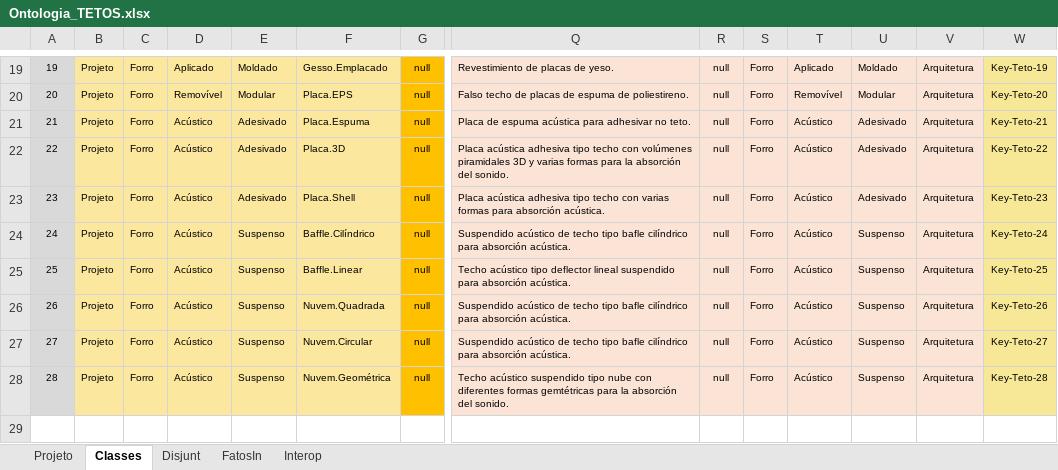
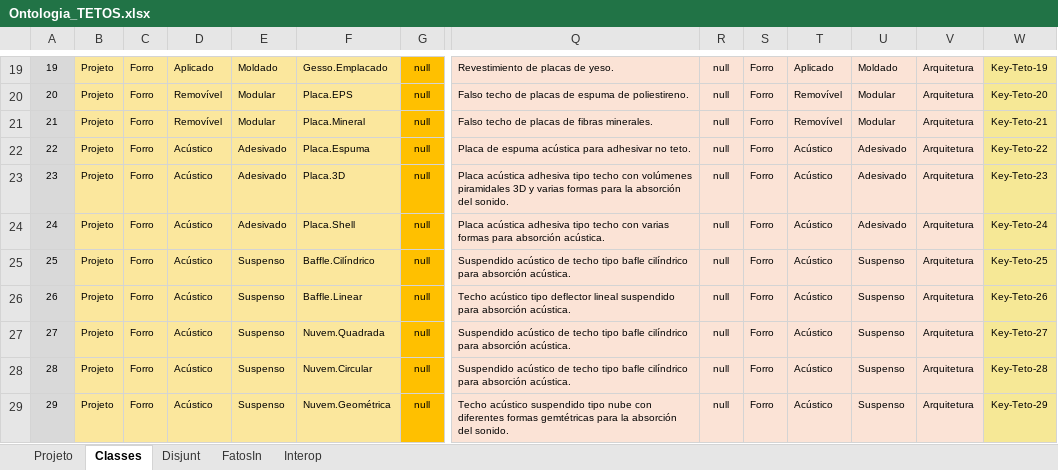
Before and after one commit to JLMenegotto/OntologiaBIM, an Excel workbook: Versão5/TETO/Ontologia_TETOS.xlsx, sheet Classes, drawn as a sheet; only a part is shown, gaps mark what is left out; values as stored, in another font and other column widths than the file's, no borders; conditional formats not drawn; addresses are those after the commit; rows hold the shown columns only; the diff names each change by its address in the sheet, - before the commit and + after, or states it on an @@ line.

```diff
--- a/Versão5/TETO/Ontologia_TETOS.xlsx (sheet Classes)
+++ b/Versão5/TETO/Ontologia_TETOS.xlsx (sheet Classes)
+row 21: 21 | Projeto | Forro | Removível | Modular | Placa.Mineral | null | Falso techo de placas de fibras minerales. | null | Forro | Removível | Modular | Arquitetura | Key-Teto-21
@@ column A renumbered from row 22 down @@
-W22: Key-Teto-21
+W22: Key-Teto-22
-W23: Key-Teto-22
+W23: Key-Teto-23
-W24: Key-Teto-23
+W24: Key-Teto-24
-W25: Key-Teto-24
+W25: Key-Teto-25
-W26: Key-Teto-25
+W26: Key-Teto-26
-W27: Key-Teto-26
+W27: Key-Teto-27
-W28: Key-Teto-27
+W28: Key-Teto-28
-W29: Key-Teto-28
+W29: Key-Teto-29
```
Also changed, not shown: sheet FatosIn, sheet Projeto, formulas that keep their value.
